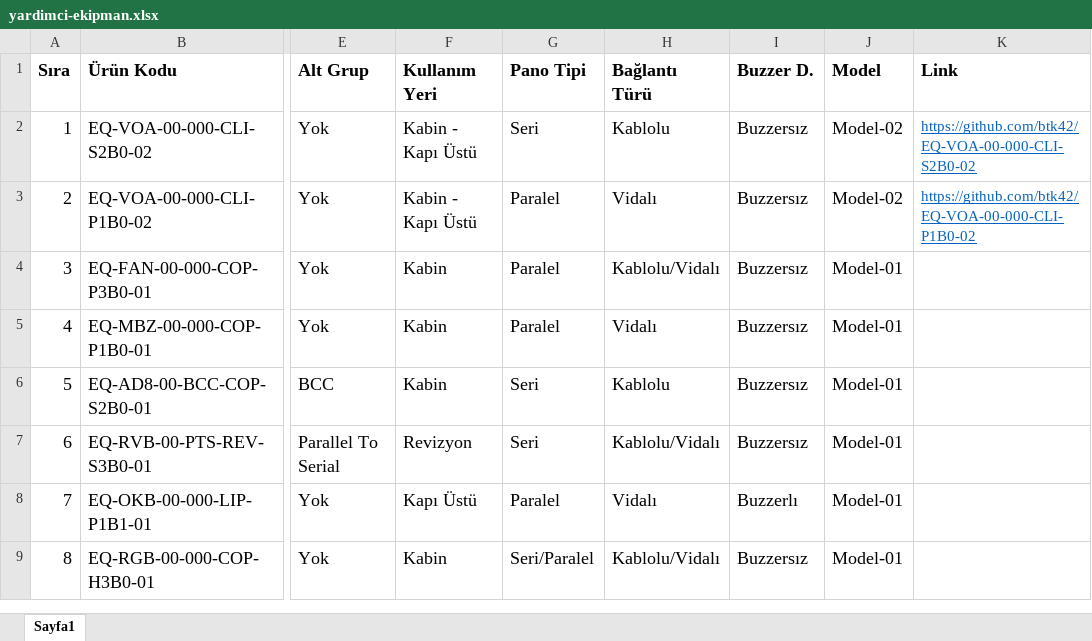
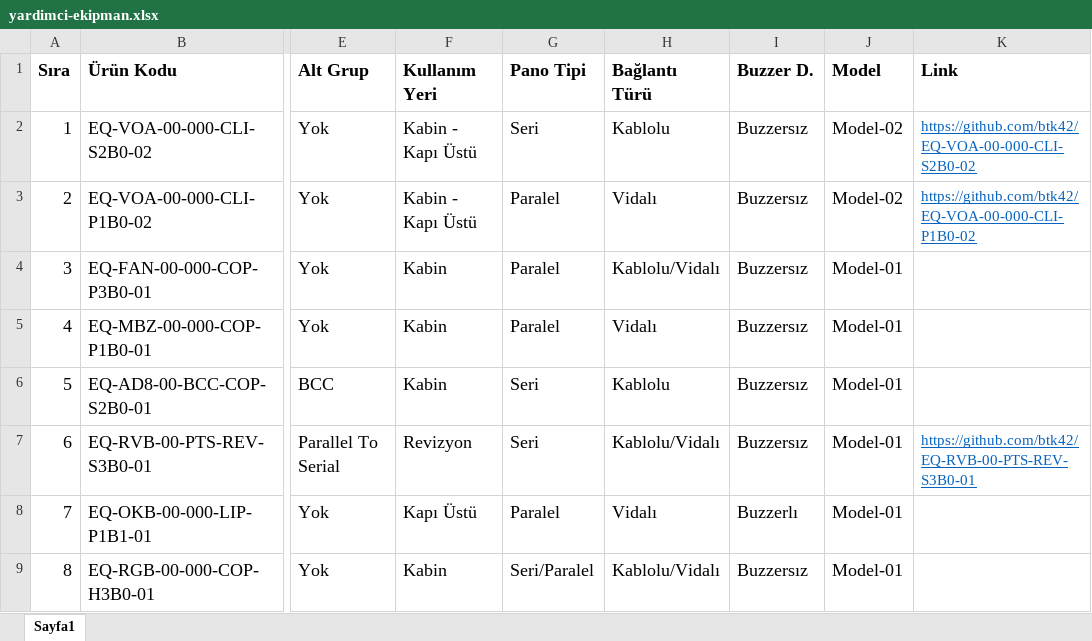
Before and after one commit to btk42/btk42.github.io, an Excel workbook: pages/yardimci-ekipman.xlsx, sheet Sayfa1, drawn as a sheet; only a part is shown, gaps mark what is left out; values as stored, in another font and other column widths than the file's, no borders; the diff names each change by its address in the sheet, - before the commit and + after, or states it on an @@ line.

Commit message:
Paralel to Seri Revizon Board için URL uzantısı eklendi.

```diff
--- a/pages/yardimci-ekipman.xlsx (sheet Sayfa1)
+++ b/pages/yardimci-ekipman.xlsx (sheet Sayfa1)
-K7 (Link): (empty)
+K7 (Link): https://github.com/btk42/EQ-RVB-00-PTS-REV-S3B0-01
```
